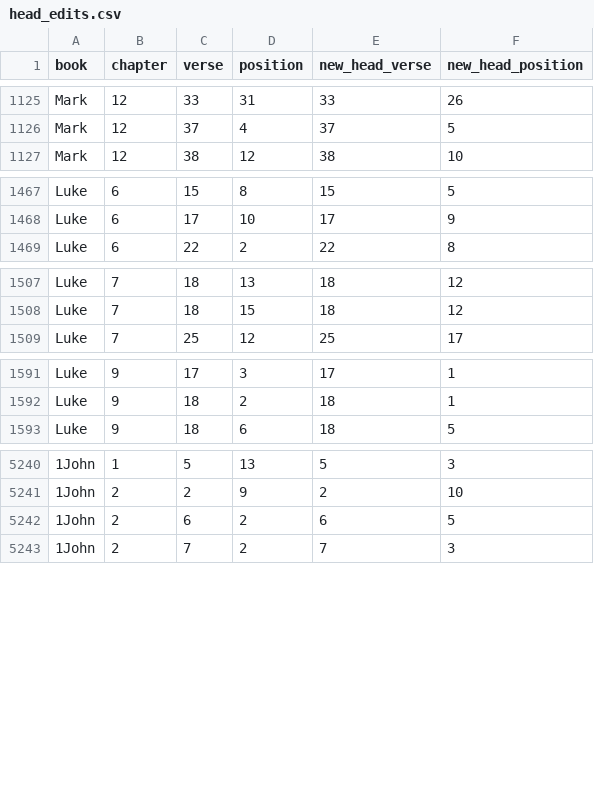
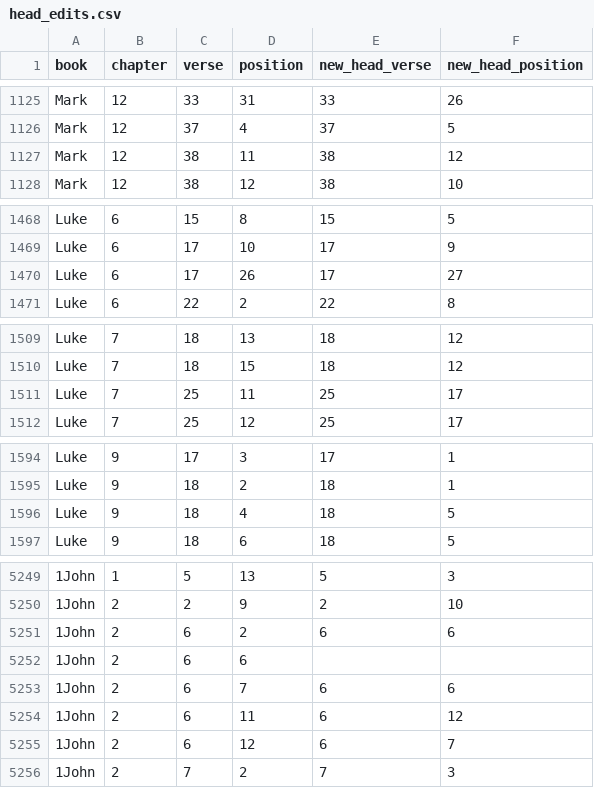
Before and after one commit to kaplanas/greek-new-testament, a CSV file: process_third_party_files/sblgnt/head_edits.csv, drawn as a sheet; only a part is shown, gaps mark what is left out; addresses are those after the commit; the diff covers the shown part only; the diff names each change by its address in the sheet, - before the commit and + after, or states it on an @@ line.

```diff
--- a/process_third_party_files/sblgnt/head_edits.csv
+++ b/process_third_party_files/sblgnt/head_edits.csv
+row 1127: Mark | 12 | 38 | 11 | 38 | 12
+row 1470: Luke | 6 | 17 | 26 | 17 | 27
+row 1511: Luke | 7 | 25 | 11 | 25 | 17
+row 1596: Luke | 9 | 18 | 4 | 18 | 5
-F5251 (new_head_position): 5
+F5251 (new_head_position): 6
+row 5252: 1John | 2 | 6 | 6
+row 5253: 1John | 2 | 6 | 7 | 6 | 6
+row 5254: 1John | 2 | 6 | 11 | 6 | 12
+row 5255: 1John | 2 | 6 | 12 | 6 | 7
```
Also changed, not shown: 11 added rows, 6 removed rows and 5 edited cells elsewhere in this file, process_third_party_files/sblgnt/cuts.csv, 3 other files.
